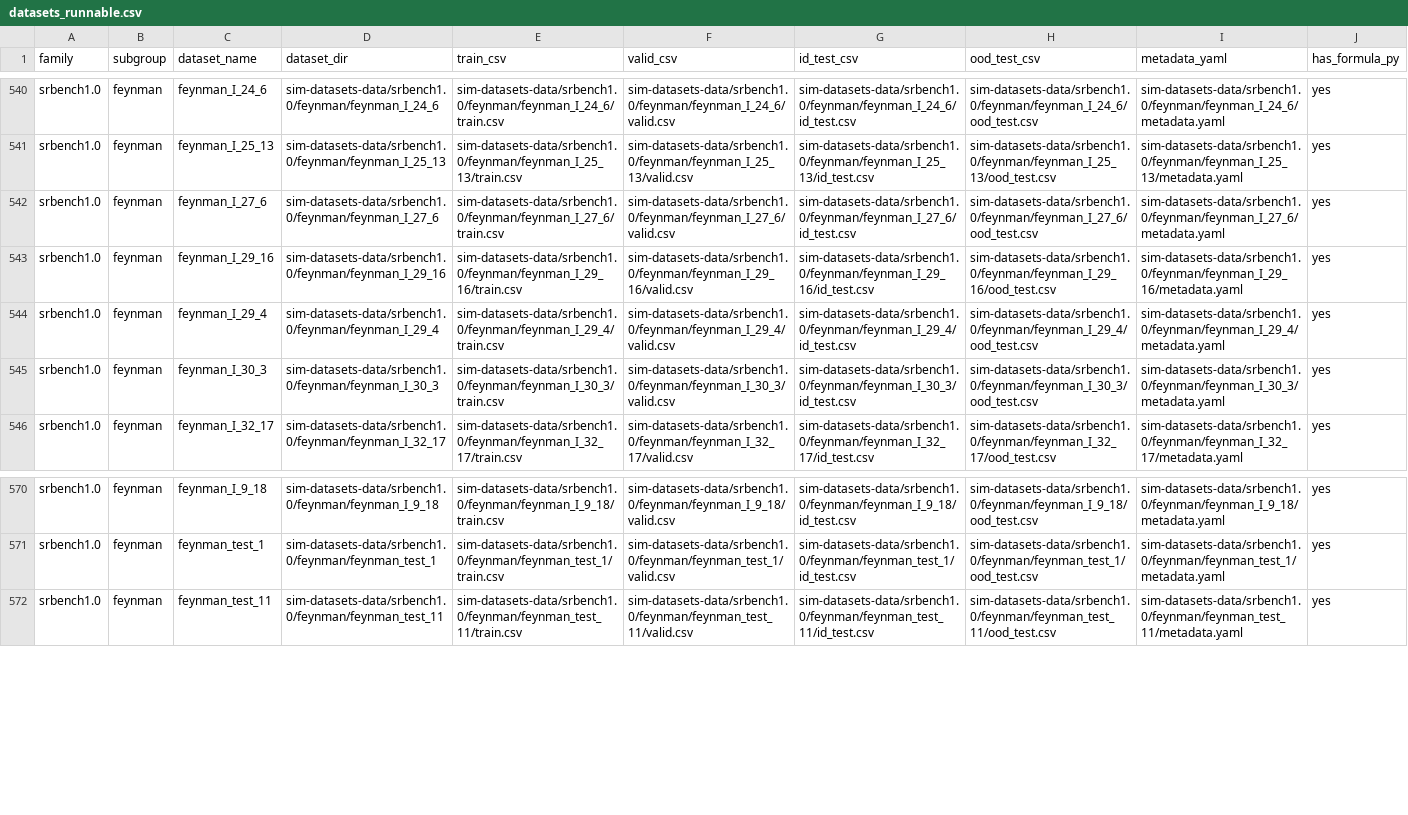
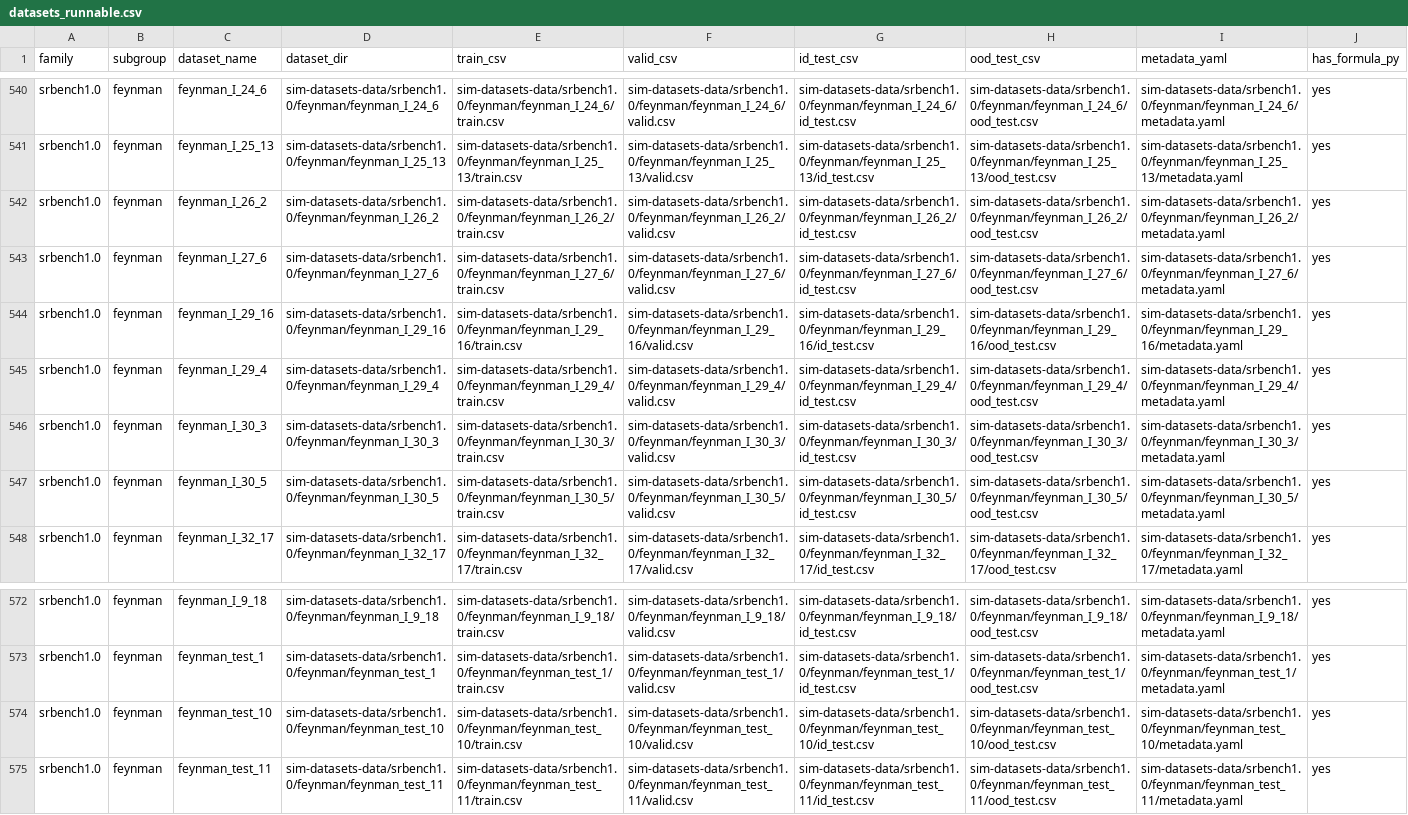
Before and after one commit to scientific-intelligent-modelling/scientific-intelligent-modelling, a CSV file: exp-planning/01.双探针实验/datasets_runnable.csv, drawn as a sheet; only a part is shown, gaps mark what is left out; rows hold the shown columns only; the diff names each change by its address in the sheet, - before the commit and + after, or states it on an @@ line.

```diff
--- a/exp-planning/01.双探针实验/datasets_runnable.csv
+++ b/exp-planning/01.双探针实验/datasets_runnable.csv
+row 542: srbench1.0 | feynman | feynman_I_26_2 | sim-datasets-data/srbench1.0/feynman/feynman_I_26_2 | sim-datasets-data/srbench1.0/feynman/feynman_I_26_2/train.csv | sim-datasets-data/srbench1.0/feynman/feynman_I_26_2/valid.csv | sim-datasets-data/srbench1.0/feynman/feynman_I_26_2/id_test.csv | sim-datasets-data/srbench1.0/feynman/feynman_I_26_2/ood_test.csv | sim-datasets-data/srbench1.0/feynman/feynman_I_26_2/metadata.yaml | yes
+row 547: srbench1.0 | feynman | feynman_I_30_5 | sim-datasets-data/srbench1.0/feynman/feynman_I_30_5 | sim-datasets-data/srbench1.0/feynman/feynman_I_30_5/train.csv | sim-datasets-data/srbench1.0/feynman/feynman_I_30_5/valid.csv | sim-datasets-data/srbench1.0/feynman/feynman_I_30_5/id_test.csv | sim-datasets-data/srbench1.0/feynman/feynman_I_30_5/ood_test.csv | sim-datasets-data/srbench1.0/feynman/feynman_I_30_5/metadata.yaml | yes
+row 574: srbench1.0 | feynman | feynman_test_10 | sim-datasets-data/srbench1.0/feynman/feynman_test_10 | sim-datasets-data/srbench1.0/feynman/feynman_test_10/train.csv | sim-datasets-data/srbench1.0/feynman/feynman_test_10/valid.csv | sim-datasets-data/srbench1.0/feynman/feynman_test_10/id_test.csv | sim-datasets-data/srbench1.0/feynman/feynman_test_10/ood_test.csv | sim-datasets-data/srbench1.0/feynman/feynman_test_10/metadata.yaml | yes
```
Also changed, not shown: 2 other files.
